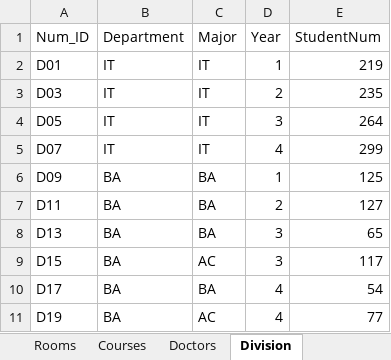
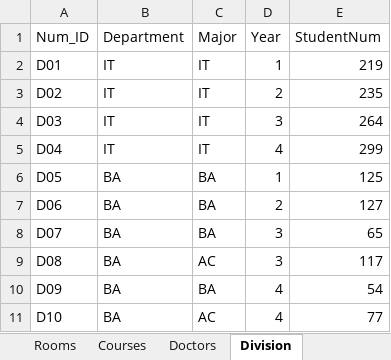
Before and after one commit to ahmedsamir636869/eelu-smart-scheduling, an Excel workbook: AI/data/Raw Data/Data.xlsx, sheet Division, drawn as a sheet; values as stored, in another font and other column widths than the file's, no borders; the diff names each change by its address in the sheet, - before the commit and + after, or states it on an @@ line.

```diff
--- a/AI/data/Raw Data/Data.xlsx (sheet Division)
+++ b/AI/data/Raw Data/Data.xlsx (sheet Division)
-A3 (Num_ID): D03
+A3 (Num_ID): D02
-A4 (Num_ID): D05
+A4 (Num_ID): D03
-A5 (Num_ID): D07
+A5 (Num_ID): D04
-A6 (Num_ID): D09
+A6 (Num_ID): D05
-A7 (Num_ID): D11
+A7 (Num_ID): D06
-A8 (Num_ID): D13
+A8 (Num_ID): D07
-A9 (Num_ID): D15
+A9 (Num_ID): D08
-A10 (Num_ID): D17
+A10 (Num_ID): D09
-A11 (Num_ID): D19
+A11 (Num_ID): D10
```
Also changed, not shown: sheet Courses, sheet Doctors, 41 other files.
